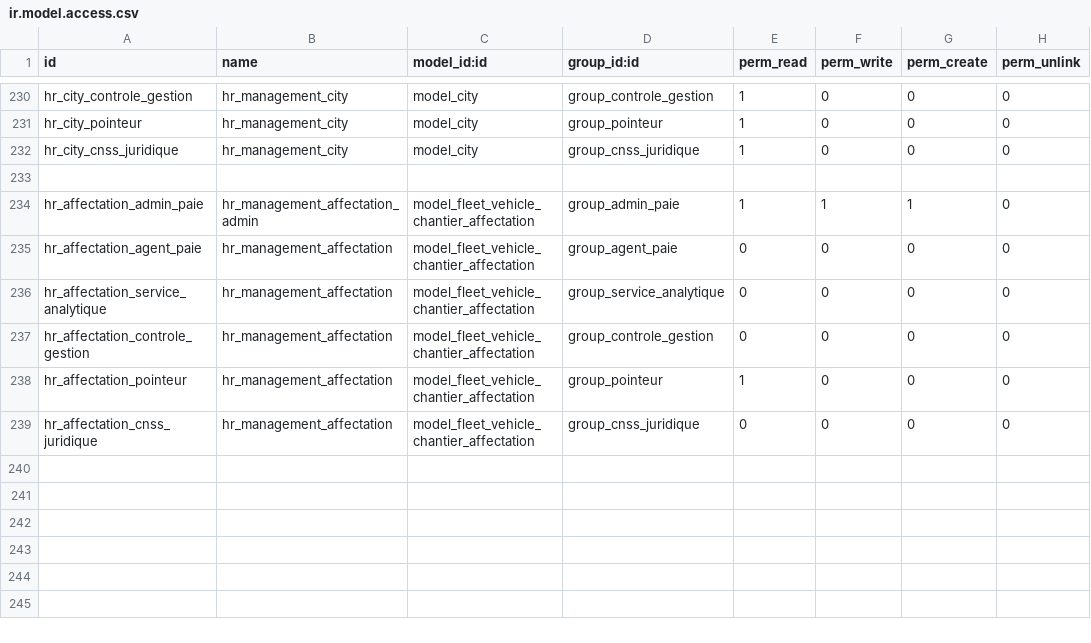
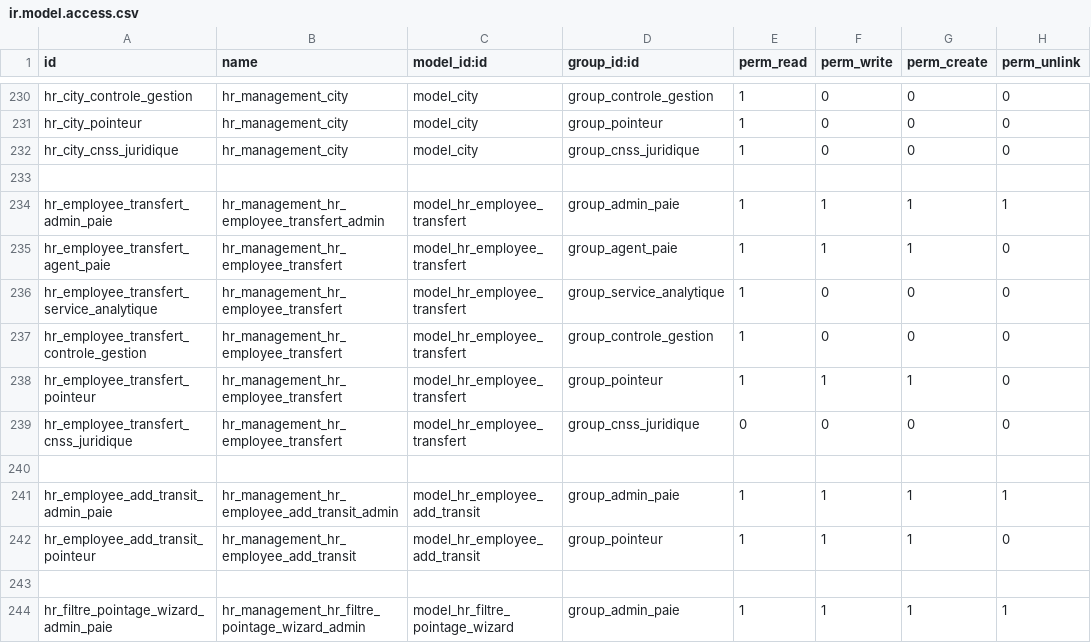
Before and after one commit to theDevSp/hr_management, a CSV file: security/ir.model.access.csv, drawn as a sheet; only a part is shown, gaps mark what is left out.

Commit message:
pointage

```diff
--- a/security/ir.model.access.csv
+++ b/security/ir.model.access.csv
@@ -233,7 +233,12 @@ hr_city_cnss_juridique,hr_management_city,model_city,group_cnss_juridique,1,0,0,
 
-hr_affectation_admin_paie,hr_management_affectation_admin,model_fleet_vehicle_chantier_affectation,group_admin_paie,1,1,1,0
-hr_affectation_agent_paie,hr_management_affectation,model_fleet_vehicle_chantier_affectation,group_agent_paie,0,0,0,0
-hr_affectation_service_analytique,hr_management_affectation,model_fleet_vehicle_chantier_affectation,group_service_analytique,0,0,0,0
-hr_affectation_controle_gestion,hr_management_affectation,model_fleet_vehicle_chantier_affectation,group_controle_gestion,0,0,0,0
-hr_affectation_pointeur,hr_management_affectation,model_fleet_vehicle_chantier_affectation,group_pointeur,1,0,0,0
-hr_affectation_cnss_juridique,hr_management_affectation,model_fleet_vehicle_chantier_affectation,group_cnss_juridique,0,0,0,0
+hr_employee_transfert_admin_paie,hr_management_hr_employee_transfert_admin,model_hr_employee_transfert,group_admin_paie,1,1,1,1
+hr_employee_transfert_agent_paie,hr_management_hr_employee_transfert,model_hr_employee_transfert,group_agent_paie,1,1,1,0
+hr_employee_transfert_service_analytique,hr_management_hr_employee_transfert,model_hr_employee_transfert,group_service_analytique,1,0,0,0
+hr_employee_transfert_controle_gestion,hr_management_hr_employee_transfert,model_hr_employee_transfert,group_controle_gestion,1,0,0,0
+hr_employee_transfert_pointeur,hr_management_hr_employee_transfert,model_hr_employee_transfert,group_pointeur,1,1,1,0
+hr_employee_transfert_cnss_juridique,hr_management_hr_employee_transfert,model_hr_employee_transfert,group_cnss_juridique,0,0,0,0
+
+hr_employee_add_transit_admin_paie,hr_management_hr_employee_add_transit_admin,model_hr_employee_add_transit,group_admin_paie,1,1,1,1
+hr_employee_add_transit_pointeur,hr_management_hr_employee_add_transit,model_hr_employee_add_transit,group_pointeur,1,1,1,0
+
+hr_filtre_pointage_wizard_admin_paie,hr_management_hr_filtre_pointage_wizard_admin,model_hr_filtre_pointage_wizard,group_admin_paie,1,1,1,1
```
Also changed, not shown: 43 other files.
